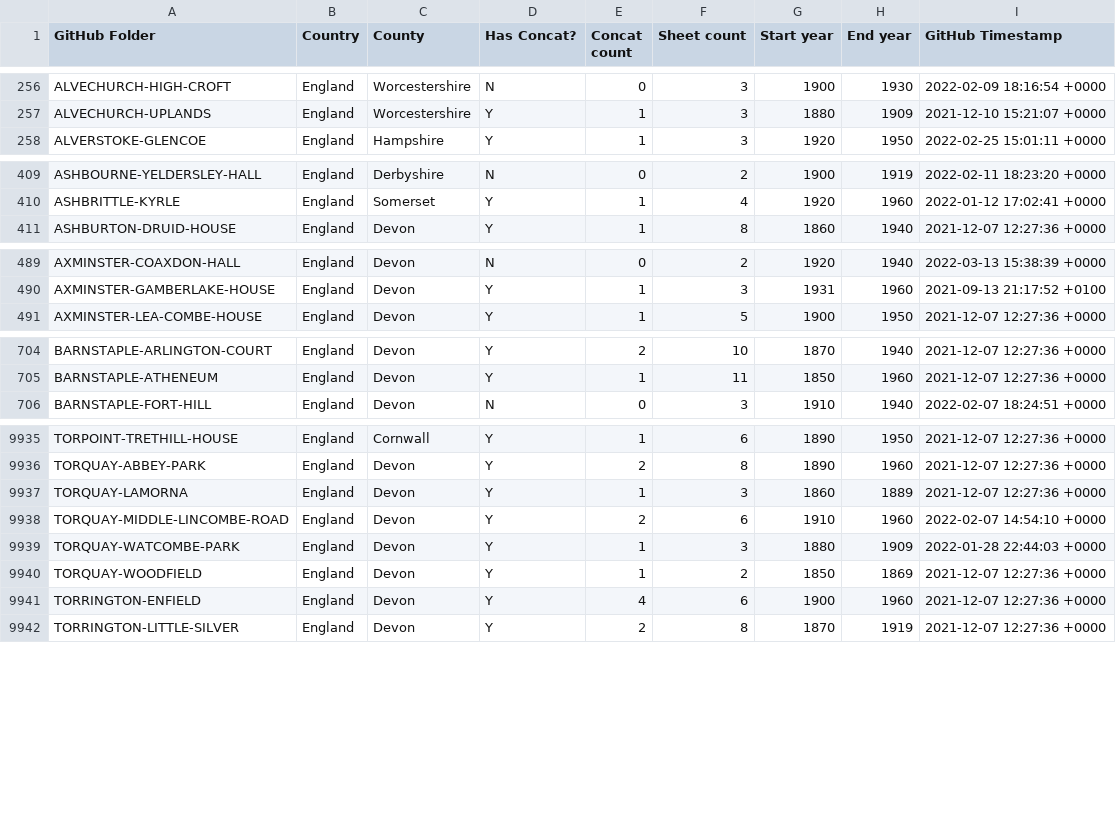
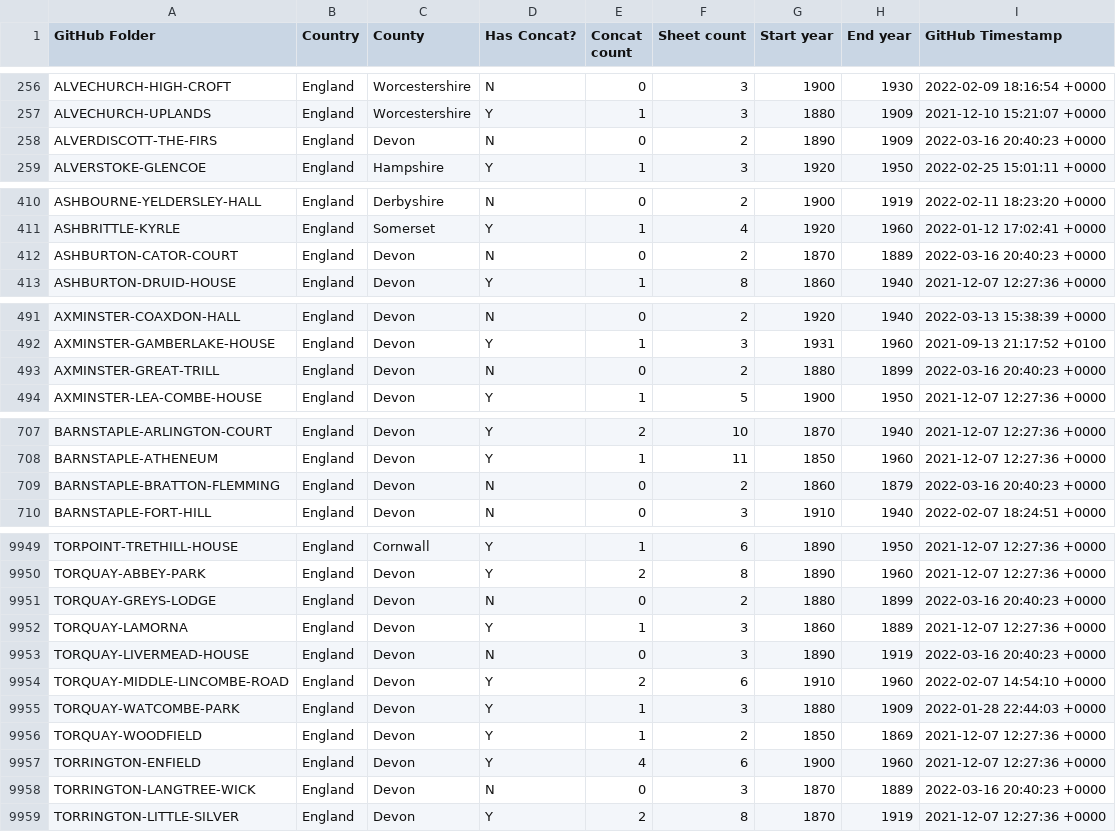
Before and after one commit to rjmeats/BritishRainfall, a CSV file: Locations/Rainfall-Rescue-Concatenation-Summary.csv, drawn as a sheet; only a part is shown, gaps mark what is left out; the diff covers the shown part only.

```diff
--- a/Locations/Rainfall-Rescue-Concatenation-Summary.csv
+++ b/Locations/Rainfall-Rescue-Concatenation-Summary.csv
@@ -257,2 +257,3 @@ ALVECHURCH-HIGH-CROFT,England,Worcestershire,N,0,3,1900,1930,2022-02-09 18:16:54
 ALVECHURCH-UPLANDS,England,Worcestershire,Y,1,3,1880,1909,2021-12-10 15:21:07 +0000
+ALVERDISCOTT-THE-FIRS,England,Devon,N,0,2,1890,1909,2022-03-16 20:40:23 +0000
 ALVERSTOKE-GLENCOE,England,Hampshire,Y,1,3,1920,1950,2022-02-25 15:01:11 +0000
@@ -410,2 +411,3 @@ ASHBOURNE-YELDERSLEY-HALL,England,Derbyshire,N,0,2,1900,1919,2022-02-11 18:23:20
 ASHBRITTLE-KYRLE,England,Somerset,Y,1,4,1920,1960,2022-01-12 17:02:41 +0000
+ASHBURTON-CATOR-COURT,England,Devon,N,0,2,1870,1889,2022-03-16 20:40:23 +0000
 ASHBURTON-DRUID-HOUSE,England,Devon,Y,1,8,1860,1940,2021-12-07 12:27:36 +0000
@@ -490,2 +492,3 @@ AXMINSTER-COAXDON-HALL,England,Devon,N,0,2,1920,1940,2022-03-13 15:38:39 +0000
 AXMINSTER-GAMBERLAKE-HOUSE,England,Devon,Y,1,3,1931,1960,2021-09-13 21:17:52 +0100
+AXMINSTER-GREAT-TRILL,England,Devon,N,0,2,1880,1899,2022-03-16 20:40:23 +0000
 AXMINSTER-LEA-COMBE-HOUSE,England,Devon,Y,1,5,1900,1950,2021-12-07 12:27:36 +0000
@@ -705,2 +708,3 @@ BARNSTAPLE-ARLINGTON-COURT,England,Devon,Y,2,10,1870,1940,2021-12-07 12:27:36 +0
 BARNSTAPLE-ATHENEUM,England,Devon,Y,1,11,1850,1960,2021-12-07 12:27:36 +0000
+BARNSTAPLE-BRATTON-FLEMMING,England,Devon,N,0,2,1860,1879,2022-03-16 20:40:23 +0000
 BARNSTAPLE-FORT-HILL,England,Devon,N,0,3,1910,1940,2022-02-07 18:24:51 +0000
@@ -9936,3 +9950,5 @@ TORPOINT-TRETHILL-HOUSE,England,Cornwall,Y,1,6,1890,1950,2021-12-07 12:27:36 +00
 TORQUAY-ABBEY-PARK,England,Devon,Y,2,8,1890,1960,2021-12-07 12:27:36 +0000
+TORQUAY-GREYS-LODGE,England,Devon,N,0,2,1880,1899,2022-03-16 20:40:23 +0000
 TORQUAY-LAMORNA,England,Devon,Y,1,3,1860,1889,2021-12-07 12:27:36 +0000
+TORQUAY-LIVERMEAD-HOUSE,England,Devon,N,0,3,1890,1919,2022-03-16 20:40:23 +0000
 TORQUAY-MIDDLE-LINCOMBE-ROAD,England,Devon,Y,2,6,1910,1960,2022-02-07 14:54:10 +0000
@@ -9941,2 +9957,3 @@ TORQUAY-WOODFIELD,England,Devon,Y,1,2,1850,1869,2021-12-07 12:27:36 +0000
 TORRINGTON-ENFIELD,England,Devon,Y,4,6,1900,1960,2021-12-07 12:27:36 +0000
+TORRINGTON-LANGTREE-WICK,England,Devon,N,0,3,1870,1889,2022-03-16 20:40:23 +0000
 TORRINGTON-LITTLE-SILVER,England,Devon,Y,2,8,1870,1919,2021-12-07 12:27:36 +0000
```
Also changed, not shown: 12 added rows elsewhere in this file, 8 other files.
